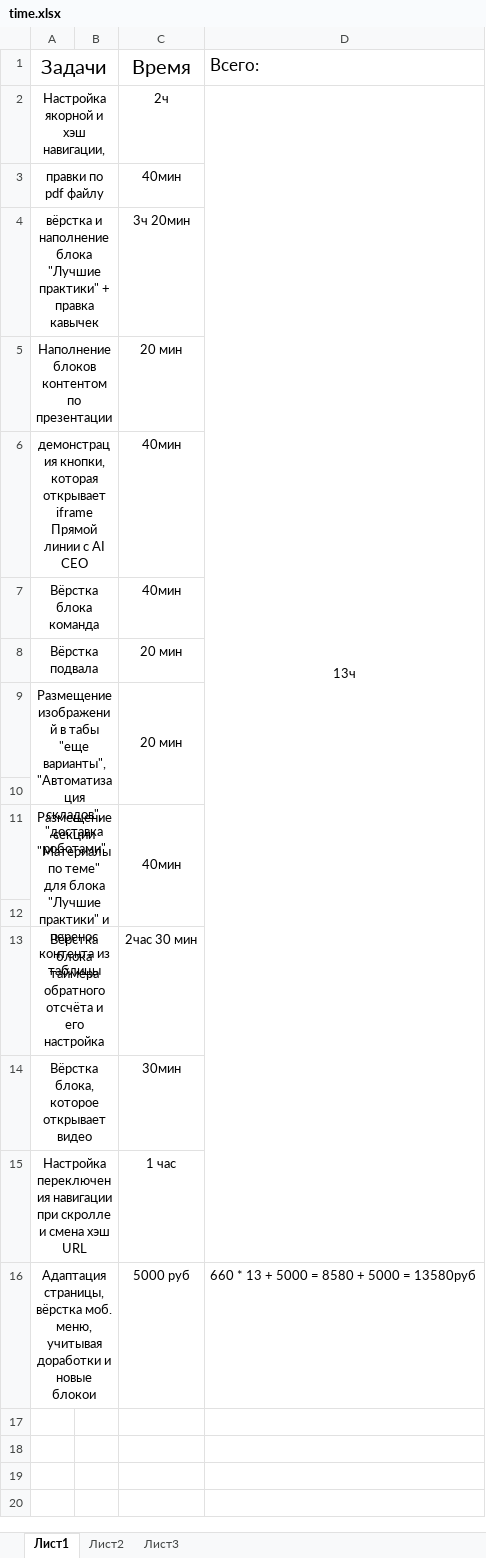
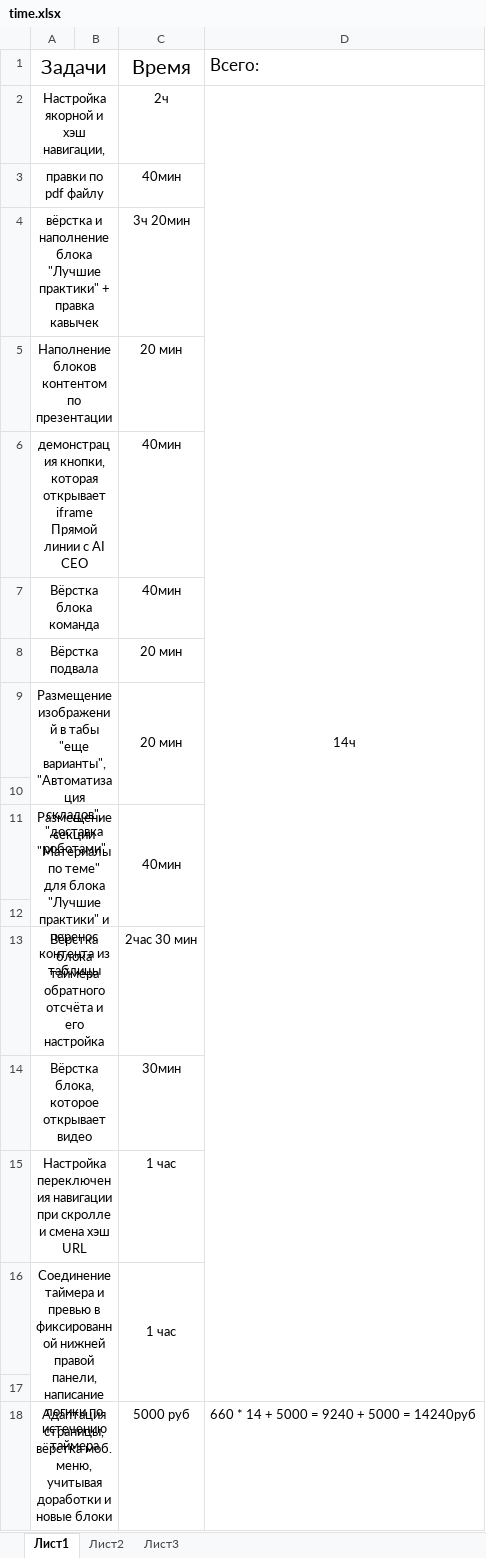
Before and after one commit to gomerina/Marketing, an Excel workbook: time.xlsx, sheet Лист1, drawn as a sheet; values as stored, in another font and other column widths than the file's, no borders; addresses are those after the commit; the diff names each change by its address in the sheet, - before the commit and + after, or states it on an @@ line.

```diff
--- a/time.xlsx (sheet Лист1)
+++ b/time.xlsx (sheet Лист1)
-D2: 13ч
+D2: 14ч
+row 16: Соединение таймера и превью в фиксированной нижней правой панели, написание логики по истечению таймера |  | 1 час
+row 17: (empty)
-A18: …и новые блокои
+A18: …и новые блоки
-D18: 660 * 13 + 5000 = 8580 + 5000 = 13580руб
+D18: 660 * 14 + 5000 = 9240 + 5000 = 14240руб
```
Also changed, not shown: 11 other files.
